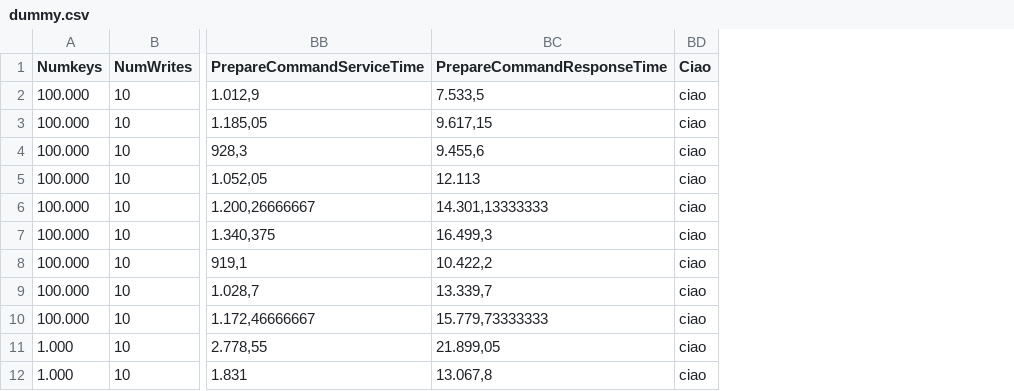
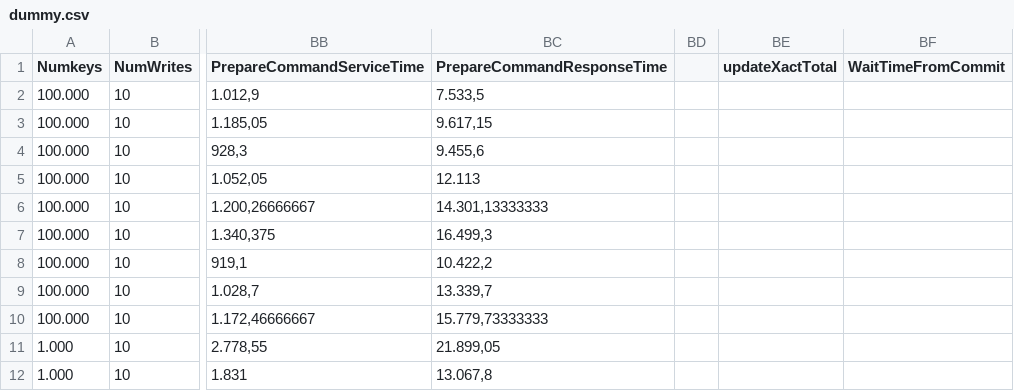
Before and after one commit to didona/validation, a CSV file: data/dummy.csv, drawn as a sheet; only a part is shown, gaps mark what is left out; removed rows and columns are numbered as before the commit, all else as after; the diff names each change by its address in the sheet, - before the commit and + after, or states it on an @@ line.

```diff
--- a/data/dummy.csv
+++ b/data/dummy.csv
-column BD (Ciao), rows 2-12: all ciao
+column BD, empty
+column BE (updateXactTotal), empty
+column BF (WaitTimeFromCommit), empty
```
Also changed, not shown: 4 other files.
